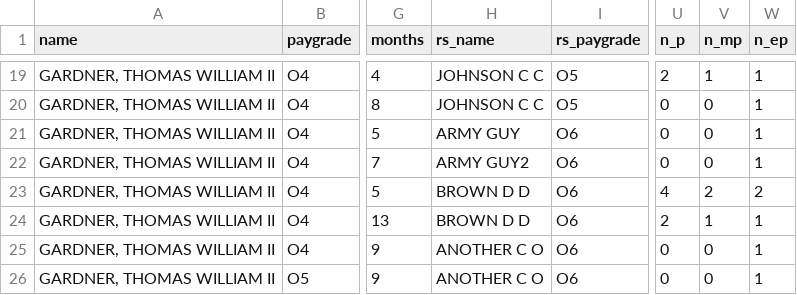
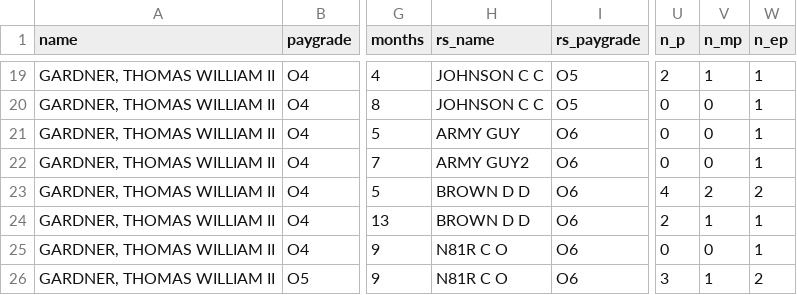
Before and after one commit to twgardner2/navy_psr, a CSV file: gardner_anon.csv, drawn as a sheet; only a part is shown, gaps mark what is left out; the diff names each change by its address in the sheet, - before the commit and + after, or states it on an @@ line.

Commit message:
update data again

```diff
--- a/gardner_anon.csv
+++ b/gardner_anon.csv
-H25:H26 (rs_name): ANOTHER C O
+H25:H26 (rs_name): N81R C O
-U26 (n_p): 0
+U26 (n_p): 3
-V26 (n_mp): 0
+V26 (n_mp): 1
-W26 (n_ep): 1
+W26 (n_ep): 2
```
